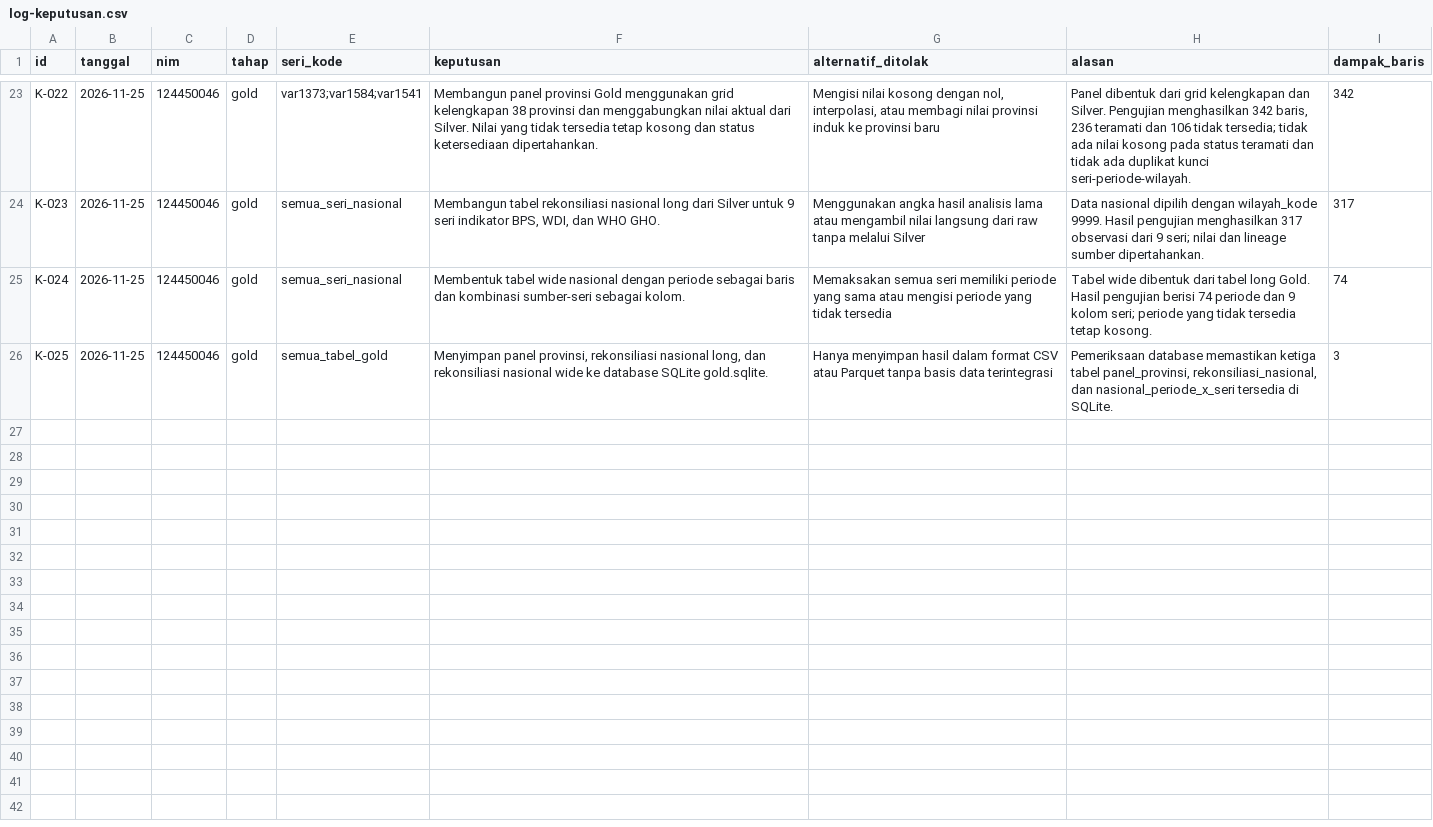
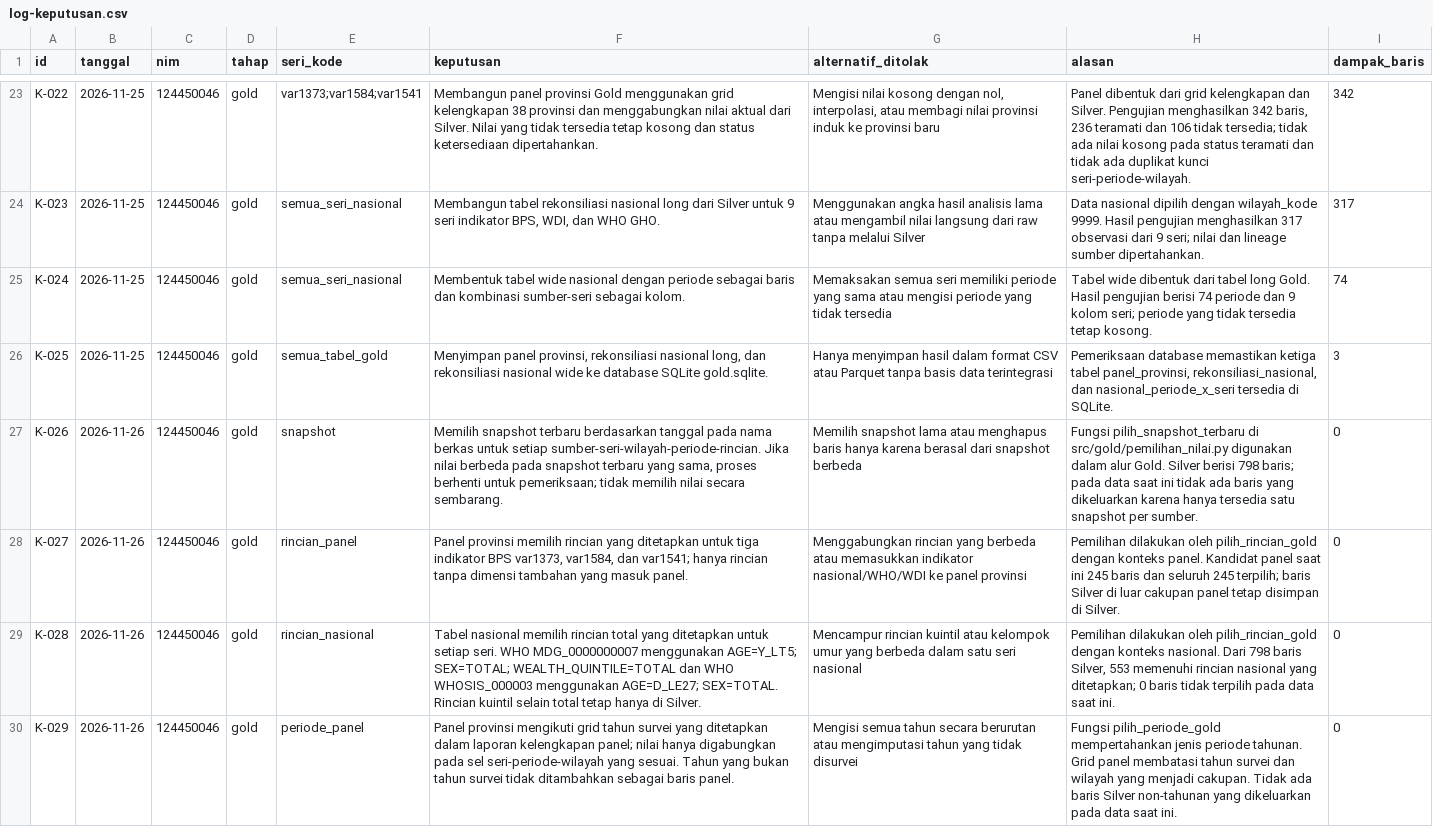
Before and after one commit to christiani8872/capstone-dw-kelompok-2, a CSV file: log-keputusan.csv, drawn as a sheet; only a part is shown, gaps mark what is left out; the diff covers the shown part only.

Commit message:
feat: complete sprint 1 data wrangling

```diff
--- a/log-keputusan.csv
+++ b/log-keputusan.csv
@@ -26 +26,5 @@ K-024,2026-11-25,124450046,gold,semua_seri_nasional,Membentuk tabel wide nasiona
 K-025,2026-11-25,124450046,gold,semua_tabel_gold,"Menyimpan panel provinsi, rekonsiliasi nasional long, dan rekonsiliasi nasional wide ke database SQLite gold.sqlite.",Hanya menyimpan hasil dalam format CSV atau Parquet tanpa basis data terintegrasi,"Pemeriksaan database memastikan ketiga tabel panel_provinsi, rekonsiliasi_nasional, dan nasional_periode_x_seri tersedia di SQLite.",3
+K-026,2026-11-26,124450046,gold,snapshot,"Memilih snapshot terbaru berdasarkan tanggal pada nama berkas untuk setiap sumber-seri-wilayah-periode-rincian. Jika nilai berbeda pada snapshot terbaru yang sama, proses berhenti untuk pemeriksaan; tidak memilih nilai secara sembarang.","Memilih snapshot lama atau menghapus baris hanya karena berasal dari snapshot berbeda","Fungsi pilih_snapshot_terbaru di src/gold/pemilihan_nilai.py digunakan dalam alur Gold. Silver berisi 798 baris; pada data saat ini tidak ada baris yang dikeluarkan karena hanya tersedia satu snapshot per sumber.",0
+K-027,2026-11-26,124450046,gold,rincian_panel,"Panel provinsi memilih rincian yang ditetapkan untuk tiga indikator BPS var1373, var1584, dan var1541; hanya rincian tanpa dimensi tambahan yang masuk panel.","Menggabungkan rincian yang berbeda atau memasukkan indikator nasional/WHO/WDI ke panel provinsi","Pemilihan dilakukan oleh pilih_rincian_gold dengan konteks panel. Kandidat panel saat ini 245 baris dan seluruh 245 terpilih; baris Silver di luar cakupan panel tetap disimpan di Silver.",0
+K-028,2026-11-26,124450046,gold,rincian_nasional,"Tabel nasional memilih rincian total yang ditetapkan untuk setiap seri. WHO MDG_0000000007 menggunakan AGE=Y_LT5; SEX=TOTAL; WEALTH_QUINTILE=TOTAL dan WHO WHOSIS_000003 menggunakan AGE=D_LE27; SEX=TOTAL. Rincian kuintil selain total tetap hanya di Silver.","Mencampur rincian kuintil atau kelompok umur yang berbeda dalam satu seri nasional","Pemilihan dilakukan oleh pilih_rincian_gold dengan konteks nasional. Dari 798 baris Silver, 553 memenuhi rincian nasional yang ditetapkan; 0 baris tidak terpilih pada data saat ini.",0
+K-029,2026-11-26,124450046,gold,periode_panel,"Panel provinsi mengikuti grid tahun survei yang ditetapkan dalam laporan kelengkapan panel; nilai hanya digabungkan pada sel seri-periode-wilayah yang sesuai. Tahun yang bukan tahun survei tidak ditambahkan sebagai baris panel.","Mengisi semua tahun secara berurutan atau mengimputasi tahun yang tidak disurvei","Fungsi pilih_periode_gold mempertahankan jenis periode tahunan. Grid panel membatasi tahun survei dan wilayah yang menjadi cakupan. Tidak ada baris Silver non-tahunan yang dikeluarkan pada data saat ini.",0
```
Also changed, not shown: 4 added rows elsewhere in this file, data/gold/tabel_nasional_rekonsiliasi.csv, 16 other files.
